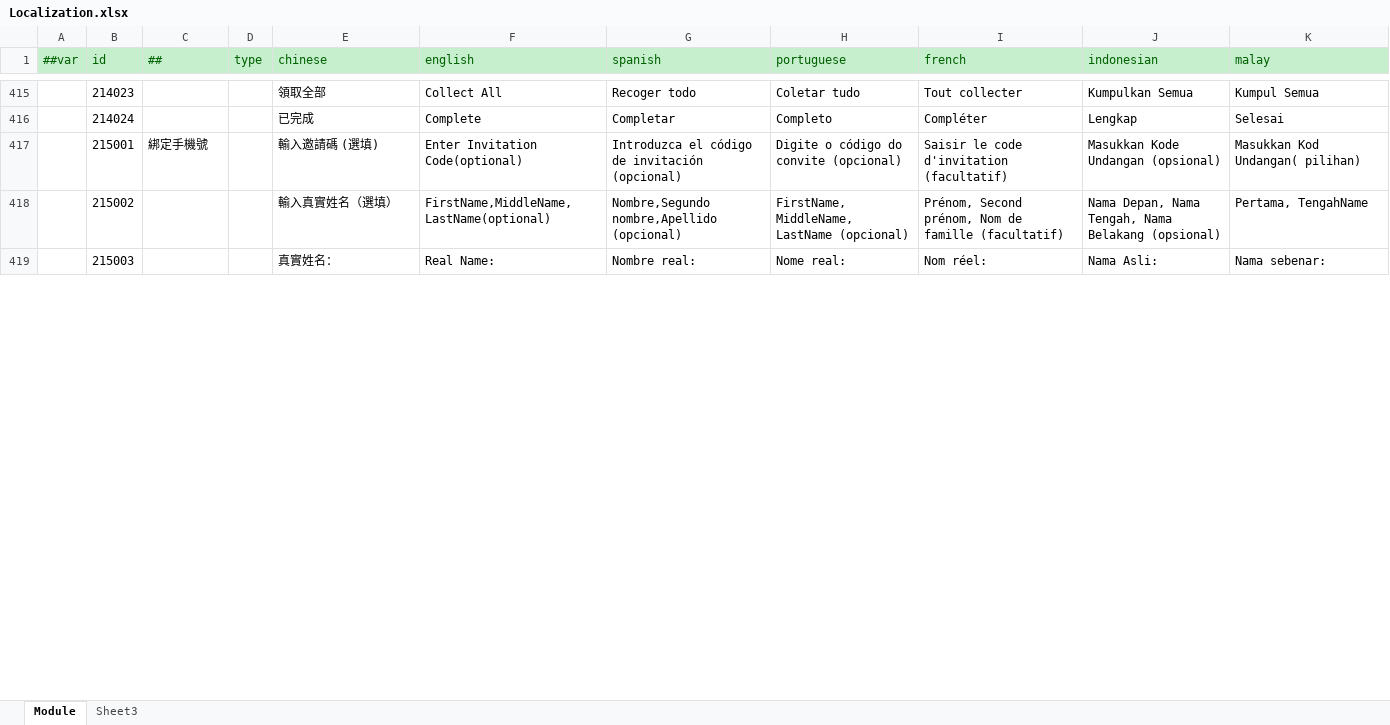
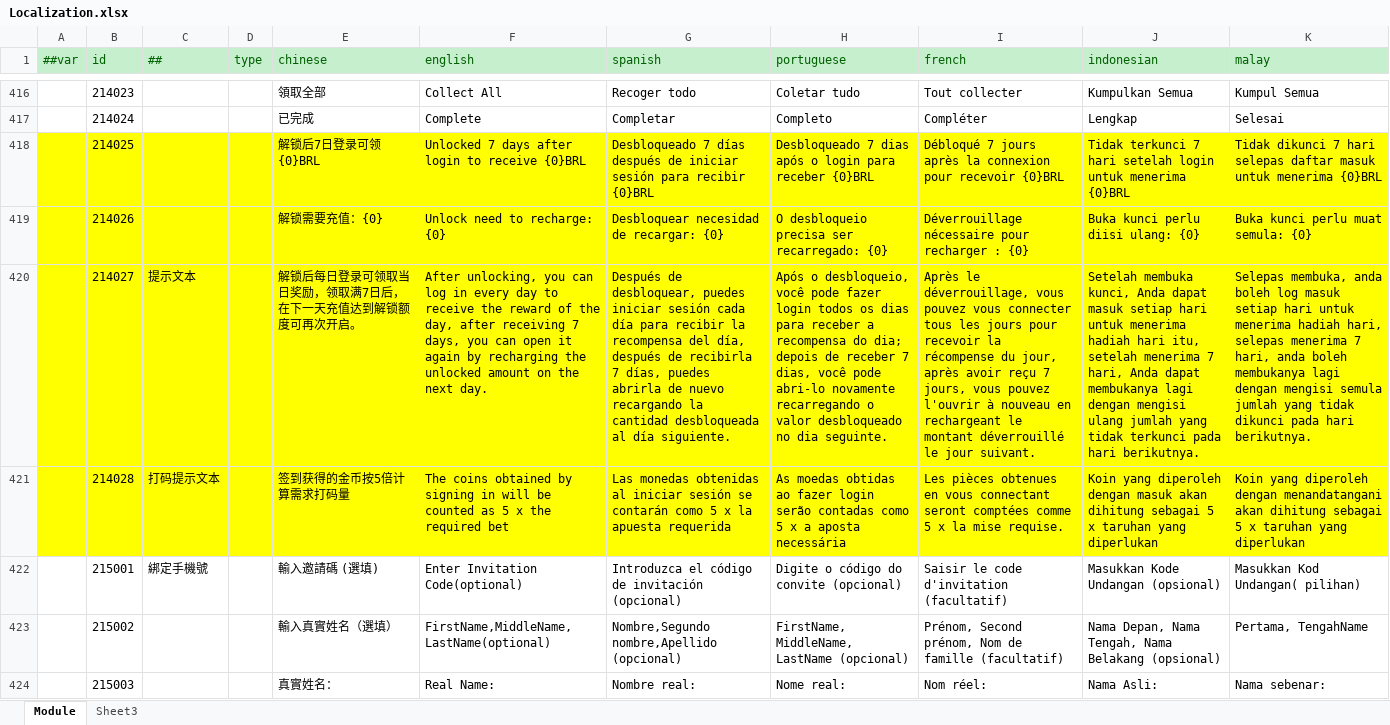
Before and after one commit to lyqilo/ClientConfig, an Excel workbook: LubanConfig/Datas/Localization.xlsx, sheet Module, drawn as a sheet; only a part is shown, gaps mark what is left out; values as stored, in another font and other column widths than the file's, no borders; the diff covers the shown part only; the diff names each change by its address in the sheet, - before the commit and + after, or states it on an @@ line.

```diff
--- a/LubanConfig/Datas/Localization.xlsx (sheet Module)
+++ b/LubanConfig/Datas/Localization.xlsx (sheet Module)
+row 418:  | 214025 |  |  | 解锁后7日登录可领{0}BRL | Unlocked 7 days after login to receive {0}BRL | Desbloqueado 7 días después de iniciar sesión para recibir {0}BRL | Desbloqueado 7 dias após o login para receber {0}BRL | Débloqué 7 jours après la connexion pour recevoir {0}BRL | Tidak terkunci 7 hari setelah login untuk menerima {0}BRL | Tidak dikunci 7 hari selepas daftar masuk untuk menerima {0}BRL
+row 419:  | 214026 |  |  | 解锁需要充值：{0} | Unlock need to recharge: {0} | Desbloquear necesidad de recargar: {0} | O desbloqueio precisa ser recarregado: {0} | Déverrouillage nécessaire pour recharger : {0} | Buka kunci perlu diisi ulang: {0} | Buka kunci perlu muat semula: {0}
+row 420:  | 214027 | 提示文本 |  | 解锁后每日登录可领取当日奖励，领取满7日后，在下一天充值达到解锁额度可再次开启。 | After unlocking, you can log in every day to receive the reward of the day, after receiving 7 days, you can open it again by recharging the unlocked amount on the next day. | Después de desbloquear, puedes iniciar sesión cada día para recibir la recompensa del día, después de recibirla 7 días, puedes abrirla de nuevo recargando la cantidad desbloqueada al día siguiente. | Após o desbloqueio, você pode fazer login todos os dias para receber a recompensa do dia; depois de receber 7 dias, você pode abri-lo novamente recarregando o valor desbloqueado no dia seguinte. | Après le déverrouillage, vous pouvez vous connecter tous les jours pour recevoir la récompense du jour, après avoir reçu 7 jours, vous pouvez l'ouvrir à nouveau en rechargeant le montant déverrouillé le jour suivant. | Setelah membuka kunci, Anda dapat masuk setiap hari untuk menerima hadiah hari itu, setelah menerima 7 hari, Anda dapat membukanya lagi dengan mengisi ulang jumlah yang tidak terkunci pada hari berikutnya. | Selepas membuka, anda boleh log masuk setiap hari untuk menerima hadiah hari, selepas menerima 7 hari, anda boleh membukanya lagi dengan mengisi semula jumlah yang tidak dikunci pada hari berikutnya.
+row 421:  | 214028 | 打码提示文本 |  | 签到获得的金币按5倍计算需求打码量 | The coins obtained by signing in will be counted as 5 x the required bet | Las monedas obtenidas al iniciar sesión se contarán como 5 x la apuesta requerida | As moedas obtidas ao fazer login serão contadas como 5 x a aposta necessária | Les pièces obtenues en vous connectant seront comptées comme 5 x la mise requise. | Koin yang diperoleh dengan masuk akan dihitung sebagai 5 x taruhan yang diperlukan | Koin yang diperoleh dengan menandatangani akan dihitung sebagai 5 x taruhan yang diperlukan
```
Also changed, not shown: 1 added row, 31 edited cells and cell formats elsewhere in this sheet, 2 other files.
